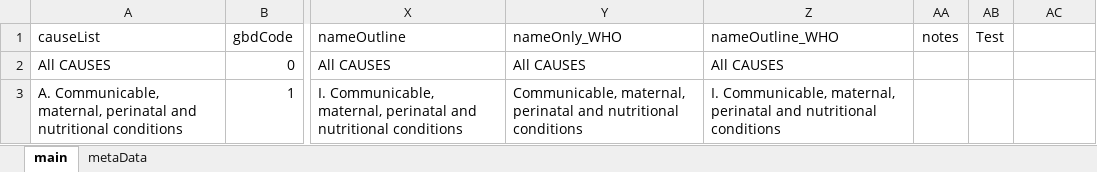
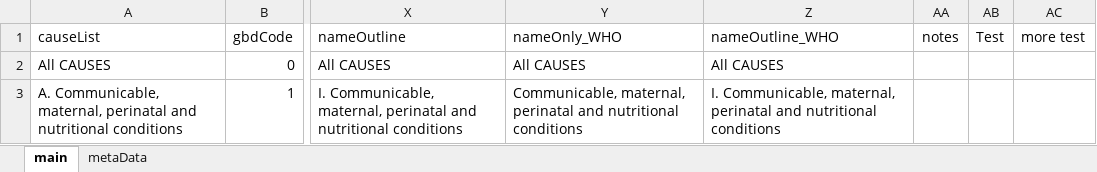
Before and after one commit to mcSamuelDataSci/CACommunityBurden, an Excel workbook: myCBD/myInfo/gbd.ICD.Map.xlsx, sheet main, drawn as a sheet; only a part is shown, gaps mark what is left out; values as stored, in another font and other column widths than the file's, no borders; the diff names each change by its address in the sheet, - before the commit and + after, or states it on an @@ line.

Commit message:
more test

```diff
--- a/myCBD/myInfo/gbd.ICD.Map.xlsx (sheet main)
+++ b/myCBD/myInfo/gbd.ICD.Map.xlsx (sheet main)
-AC1: (empty)
+AC1: more test
```
